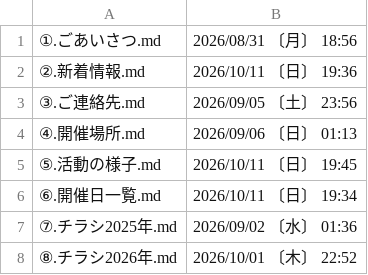
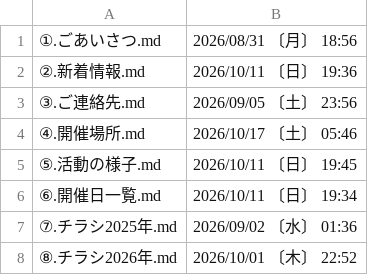
Before and after one commit to masuda-neko8/kodomo, a CSV file: md_menu.csv, drawn as a sheet.

```diff
--- a/md_menu.csv
+++ b/md_menu.csv
@@ -3,3 +3,3 @@
 ③.ご連絡先.md,2026/09/05 〔土〕 23:56
-④.開催場所.md,2026/09/06 〔日〕 01:13
+④.開催場所.md,2026/10/17 〔土〕 05:46
 ⑤.活動の様子.md,2026/10/11 〔日〕 19:45
```
Also changed, not shown: 1 other file.
